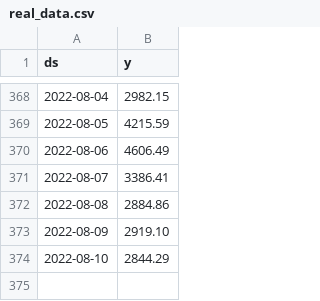
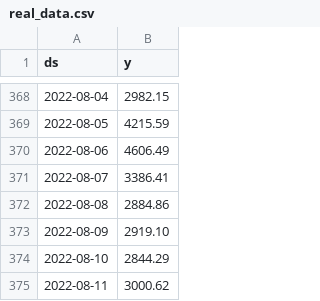
Before and after one commit to Dina-K/Sales_Forecast, a CSV file: real_data.csv, drawn as a sheet; only a part is shown, gaps mark what is left out; the diff names each change by its address in the sheet, - before the commit and + after, or states it on an @@ line.

Commit message:
Update real_data.csv

```diff
--- a/real_data.csv
+++ b/real_data.csv
+row 375: 2022-08-11 | 3000.62
```
